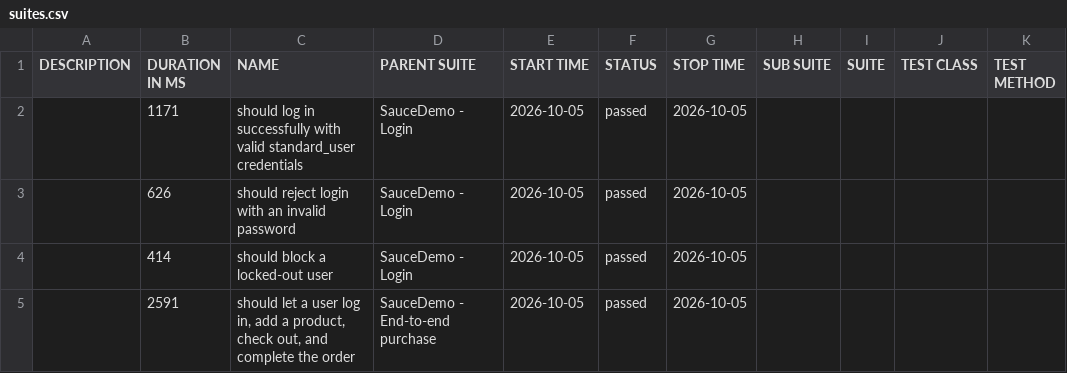
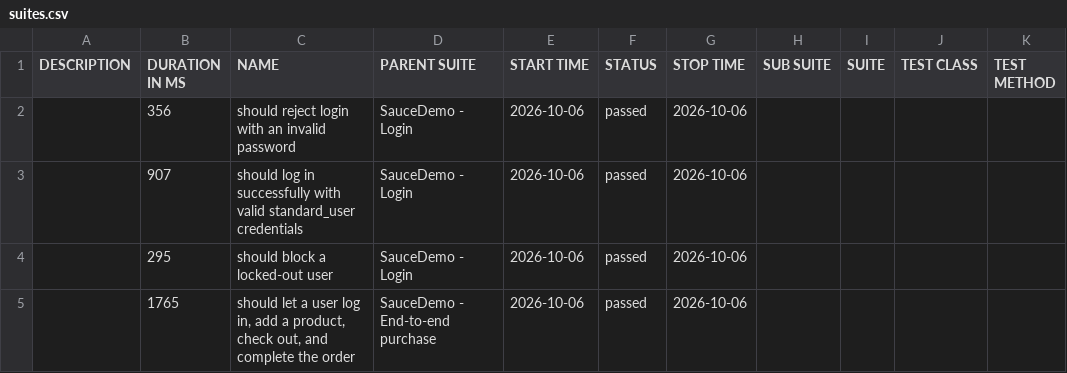
Before and after one commit to Anusha-ai2021/wdio-production-framework, a CSV file: data/suites.csv, drawn as a sheet.

```diff
--- a/data/suites.csv
+++ b/data/suites.csv
@@ -1,5 +1,5 @@
 "DESCRIPTION","DURATION IN MS","NAME","PARENT SUITE","START TIME","STATUS","STOP TIME","SUB SUITE","SUITE","TEST CLASS","TEST METHOD"
-"","1171","should log in successfully with valid standard_user credentials","SauceDemo - Login","2026-10-05","passed","2026-10-05","","","",""
-"","626","should reject login with an invalid password","SauceDemo - Login","2026-10-05","passed","2026-10-05","","","",""
-"","414","should block a locked-out user","SauceDemo - Login","2026-10-05","passed","2026-10-05","","","",""
-"","2591","should let a user log in, add a product, check out, and complete the order","SauceDemo - End-to-end purchase","2026-10-05","passed","2026-10-05","","","",""
+"","356","should reject login with an invalid password","SauceDemo - Login","2026-10-06","passed","2026-10-06","","","",""
+"","907","should log in successfully with valid standard_user credentials","SauceDemo - Login","2026-10-06","passed","2026-10-06","","","",""
+"","295","should block a locked-out user","SauceDemo - Login","2026-10-06","passed","2026-10-06","","","",""
+"","1765","should let a user log in, add a product, check out, and complete the order","SauceDemo - End-to-end purchase","2026-10-06","passed","2026-10-06","","","",""
```
Also changed, not shown: 39 other files.
